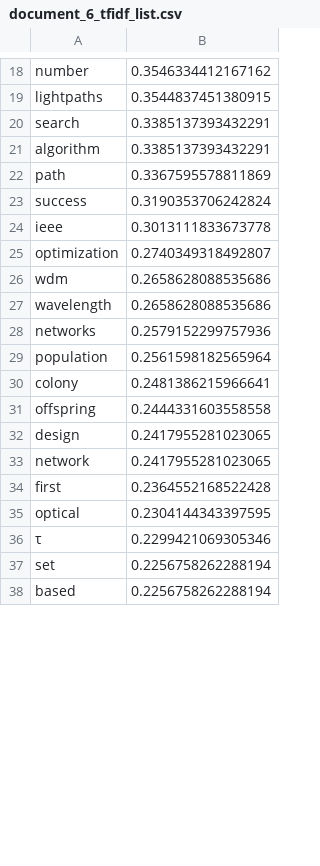
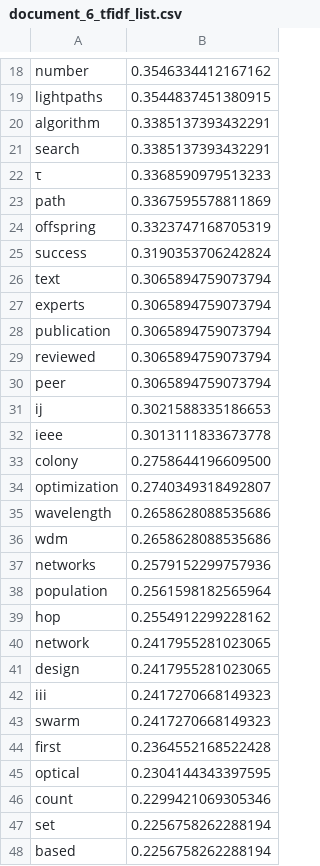
Before and after one commit to hilalbalci/cse3063f17p1-sgumustas_aulgen_hbalci, a CSV file: project2/document_6_tfidf_list.csv, drawn as a sheet; only a part is shown, gaps mark what is left out; the diff covers the shown part only.

```diff
--- a/project2/document_6_tfidf_list.csv
+++ b/project2/document_6_tfidf_list.csv
@@ -19,19 +19,29 @@ number,0.3546334412167162
 lightpaths,0.3544837451380915
+algorithm,0.3385137393432291
 search,0.3385137393432291
-algorithm,0.3385137393432291
+τ,0.3368590979513233
 path,0.3367595578811869
+offspring,0.3323747168705319
 success,0.3190353706242824
+text,0.3065894759073794
+experts,0.3065894759073794
+publication,0.3065894759073794
+reviewed,0.3065894759073794
+peer,0.3065894759073794
+ij,0.3021588335186653
 ieee,0.3013111833673778
+colony,0.2758644196609500
 optimization,0.2740349318492807
+wavelength,0.2658628088535686
 wdm,0.2658628088535686
-wavelength,0.2658628088535686
 networks,0.2579152299757936
 population,0.2561598182565964
-colony,0.2481386215966641
-offspring,0.2444331603558558
+hop,0.2554912299228162
+network,0.2417955281023065
 design,0.2417955281023065
-network,0.2417955281023065
+iii,0.2417270668149323
+swarm,0.2417270668149323
 ﬁrst,0.2364552168522428
 optical,0.2304144343397595
-τ,0.2299421069305346
+count,0.2299421069305346
 set,0.2256758262288194
```
Also changed, not shown: 3 added rows, 13 removed rows, 1 moved row and 2 edited cells elsewhere in this file, project2/document_2_tf_list.csv, project2/document_2_tfidf_list.csv, 33 other files.
